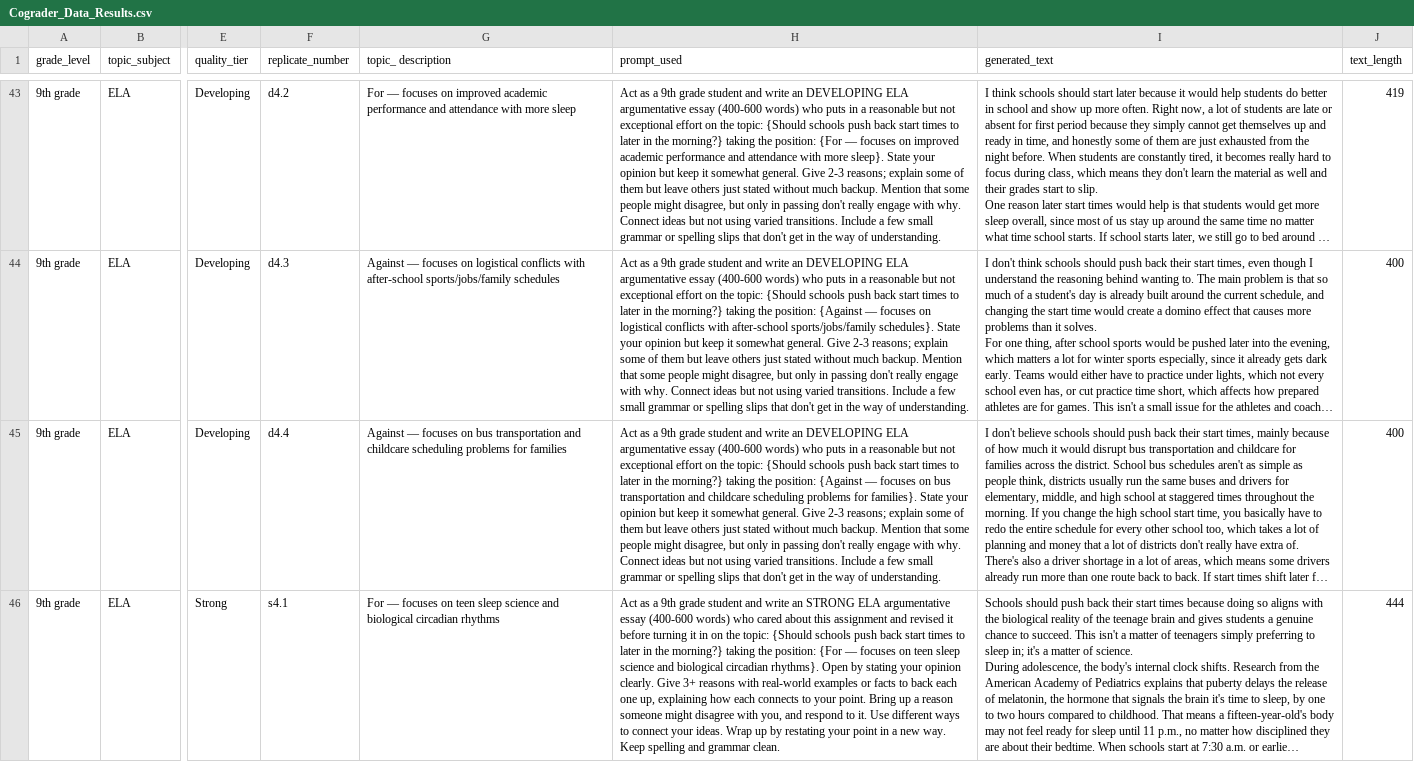
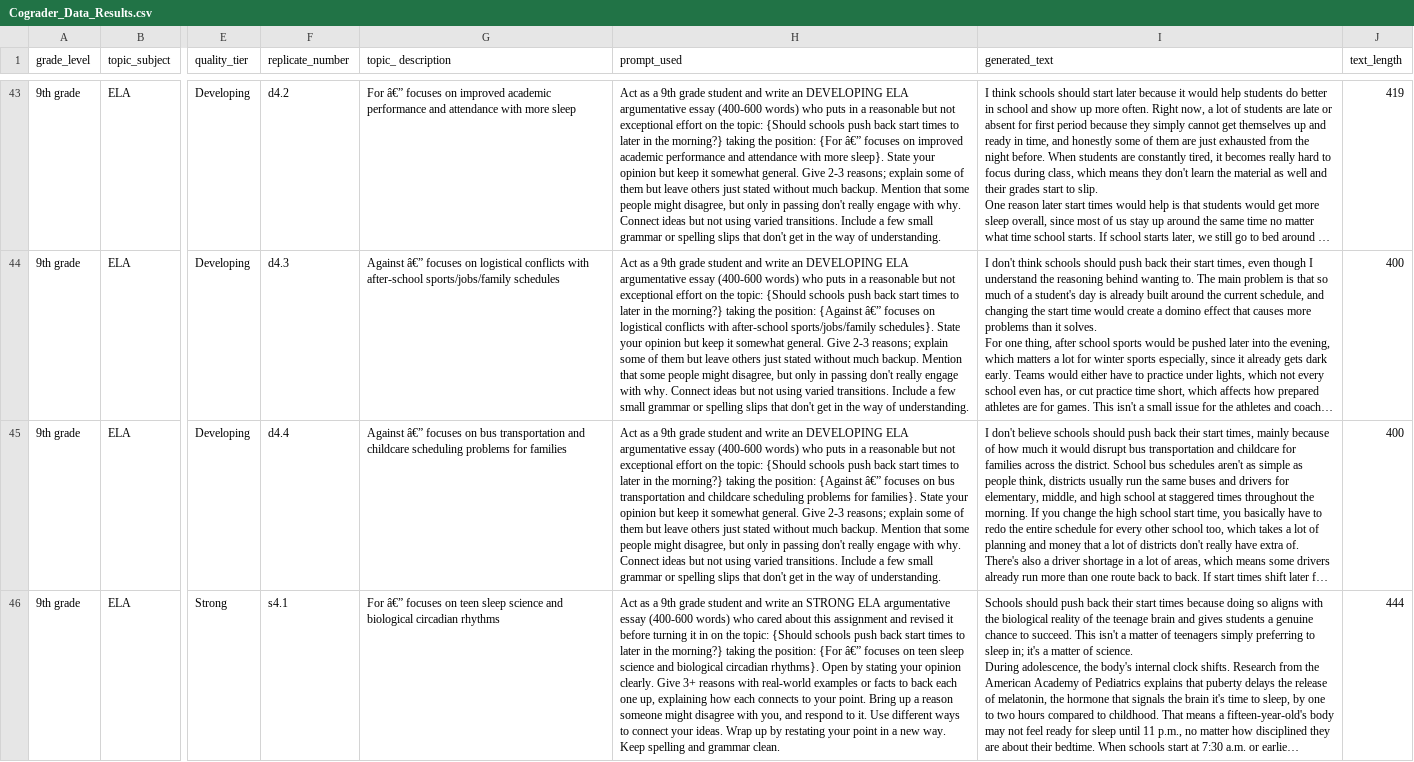
Before and after one commit to jaysyzz/eval-cograder, a CSV file: strength_acknowledgement/Cograder_Data_Results.csv, drawn as a sheet; only a part is shown, gaps mark what is left out; long unchanged cells end in …; the diff covers the shown part only; the diff names each change by its address in the sheet, - before the commit and + after, or states it on an @@ line.

```diff
--- a/strength_acknowledgement/Cograder_Data_Results.csv
+++ b/strength_acknowledgement/Cograder_Data_Results.csv
-G43 (topic_ description): For — focuses on…
+G43 (topic_ description): For â€” focuses on…
-H43 (prompt_used): …position: {For — focuses on…
+H43 (prompt_used): …position: {For â€” focuses on…
-G44 (topic_ description): Against — focuses on…
+G44 (topic_ description): Against â€” focuses on…
-H44 (prompt_used): …position: {Against — focuses on…
+H44 (prompt_used): …position: {Against â€” focuses on…
-G45 (topic_ description): Against — focuses on…
+G45 (topic_ description): Against â€” focuses on…
-H45 (prompt_used): …position: {Against — focuses on…
+H45 (prompt_used): …position: {Against â€” focuses on…
-G46 (topic_ description): For — focuses on…
+G46 (topic_ description): For â€” focuses on…
-H46 (prompt_used): …position: {For — focuses on…
+H46 (prompt_used): …position: {For â€” focuses on…
```
Also changed, not shown: 93 edited cells elsewhere in this file, strength_acknowledgement/Cograder_Data_Results_Scored(stability_rerun).csv, strength_acknowledgement/Cograder_Data_Results_Scored.csv, 1 other file.
